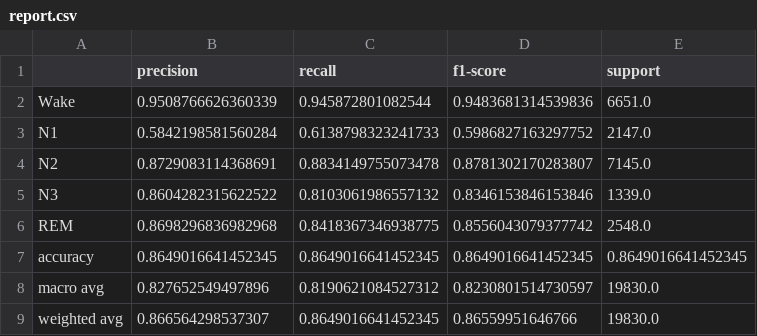
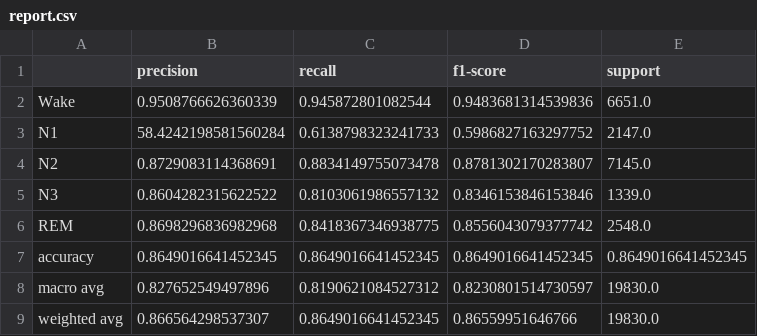
Before and after one commit to cccp421/Sleep-Monitoring-System-Project, a CSV file: report.csv, drawn as a sheet.

```diff
--- a/report.csv
+++ b/report.csv
@@ -2,3 +2,3 @@
 Wake,0.9508766626360339,0.945872801082544,0.9483681314539836,6651.0
-N1,0.5842198581560284,0.6138798323241733,0.5986827163297752,2147.0
+N1,58.4242198581560284,0.6138798323241733,0.5986827163297752,2147.0
 N2,0.8729083114368691,0.8834149755073478,0.8781302170283807,7145.0
```
Also changed, not shown: 15 other files.
